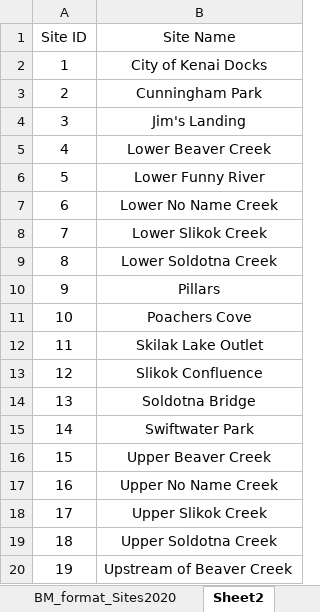
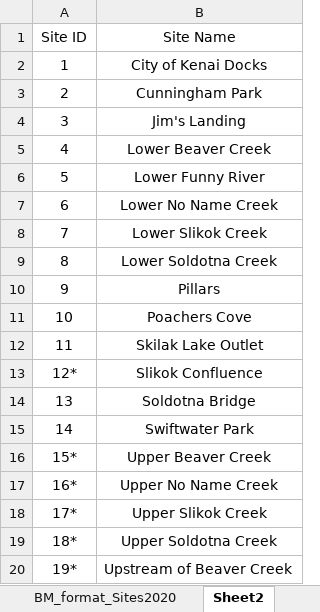
Before and after one commit to Kenai-Watershed-Forum/KWF_Metals_2019_2020, an Excel workbook: data/Sampling sites 2020.xlsx, sheet Sheet2, drawn as a sheet; values as stored, in another font and other column widths than the file's, no borders; the diff names each change by its address in the sheet, - before the commit and + after, or states it on an @@ line.

```diff
--- a/data/Sampling sites 2020.xlsx (sheet Sheet2)
+++ b/data/Sampling sites 2020.xlsx (sheet Sheet2)
-A13: 12
+A13: 12*
-A16: 15
+A16: 15*
-A17: 16
+A17: 16*
-A18: 17
+A18: 17*
-A19: 18
+A19: 18*
-A20: 19
+A20: 19*
```
Also changed, not shown: other sheet tabs.
